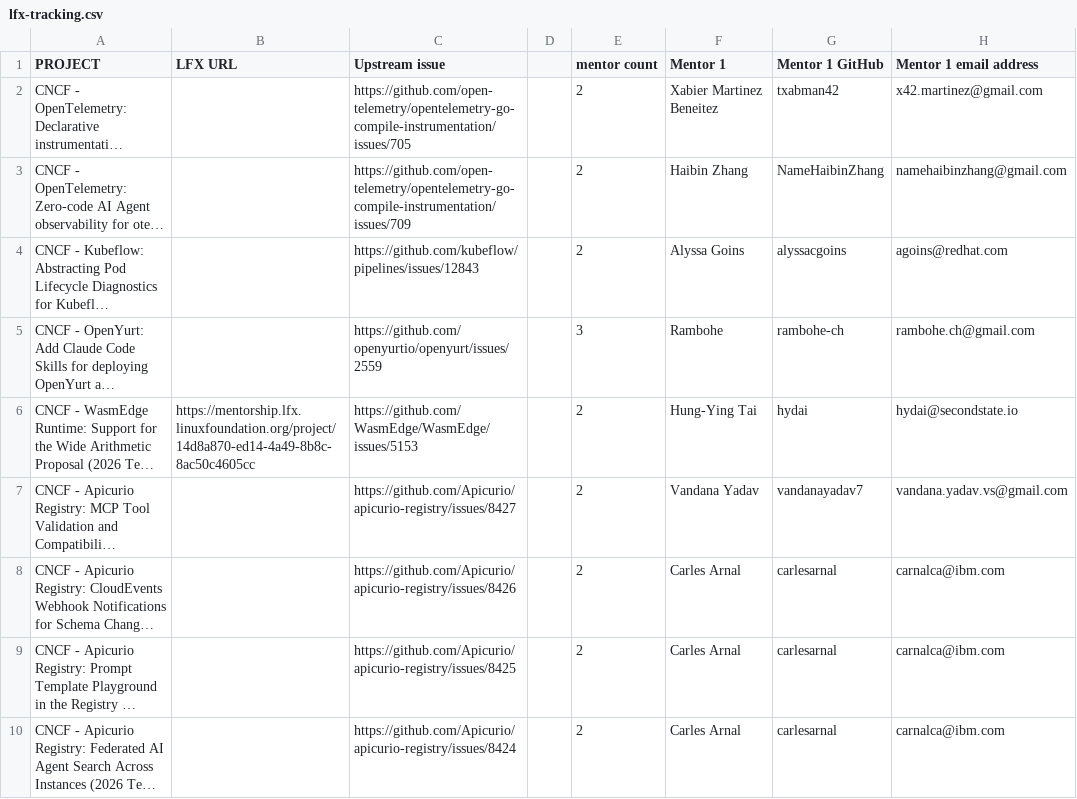
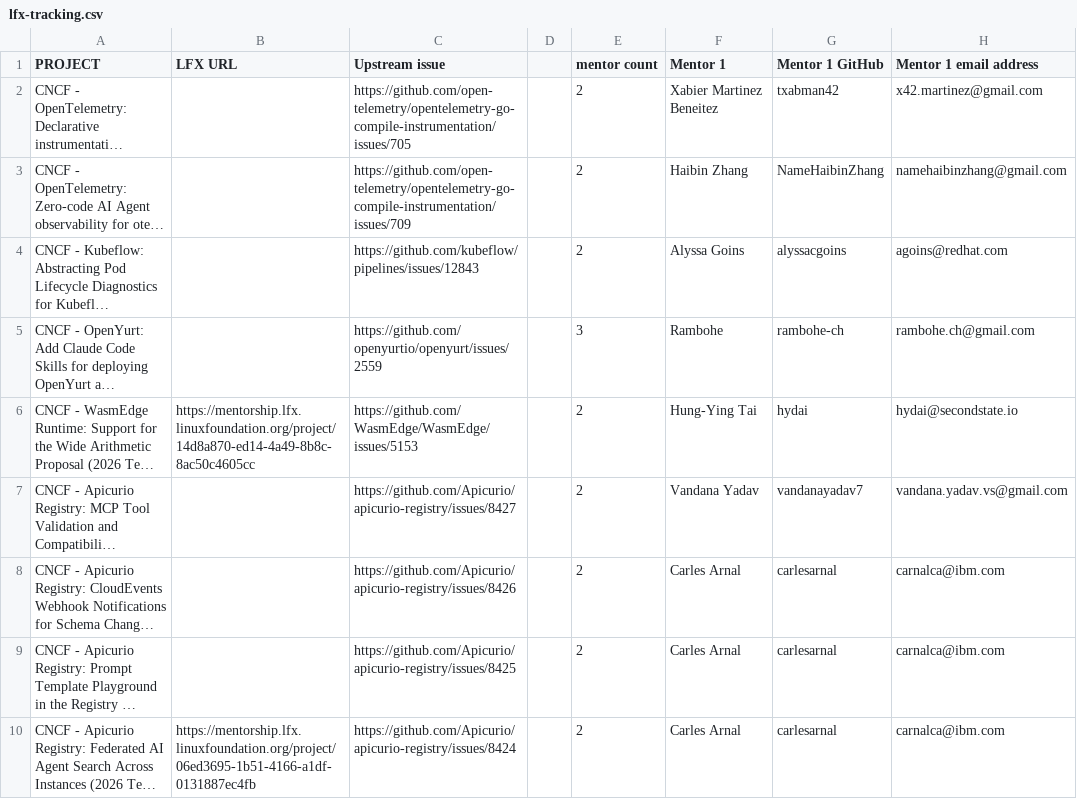
Before and after one commit to cncf/mentoring, a CSV file: programs/lfx-mentorship/2026/03-Sep-Nov/lfx-tracking.csv, drawn as a sheet; only a part is shown; long unchanged cells end in …; the diff names each change by its address in the sheet, - before the commit and + after, or states it on an @@ line.

```diff
--- a/programs/lfx-mentorship/2026/03-Sep-Nov/lfx-tracking.csv
+++ b/programs/lfx-mentorship/2026/03-Sep-Nov/lfx-tracking.csv
-B10 (LFX URL): (empty)
+B10 (LFX URL): https://mentorship.lfx.linuxfoundation.org/project/06ed3695-1b51-4166-a1df-0131887ec4fb
```
Also changed, not shown: 2 other files.
